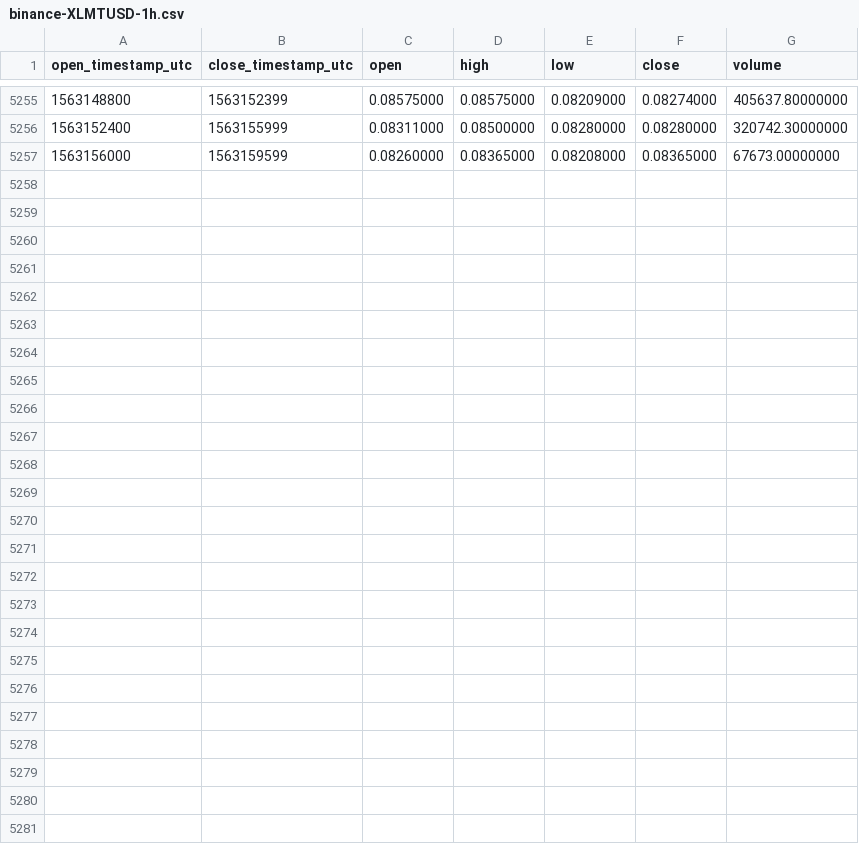
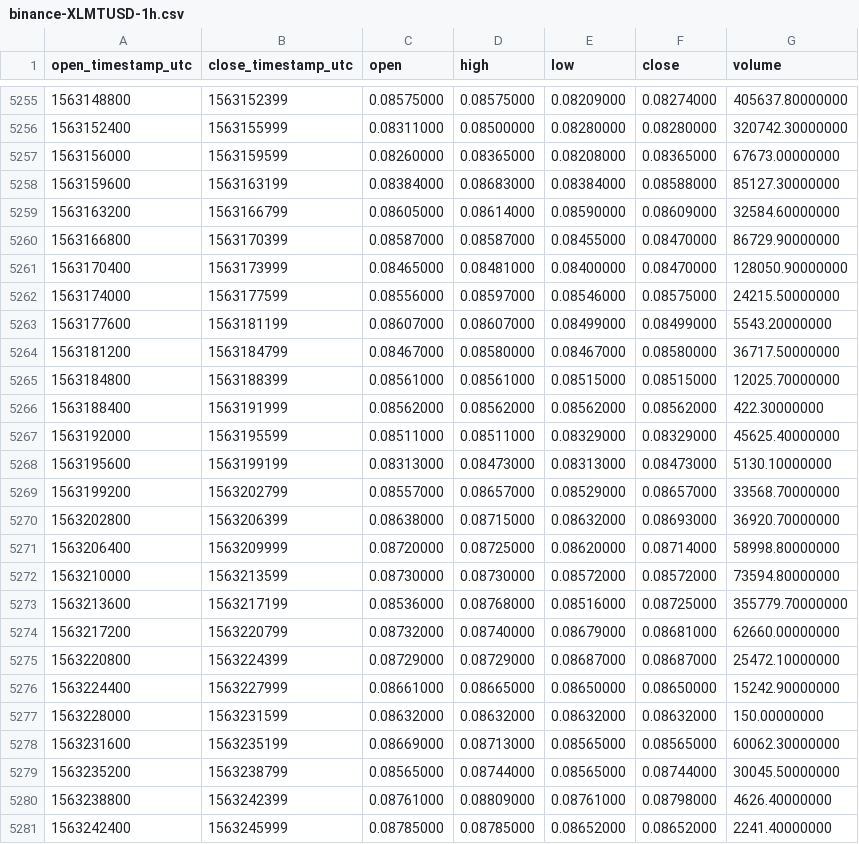
Before and after one commit to cryptobigbro/binance-XLMTUSD, a CSV file: binance-XLMTUSD-1h.csv, drawn as a sheet; only a part is shown, gaps mark what is left out.

Commit message:
Update OHLCV data.

```diff
--- a/binance-XLMTUSD-1h.csv
+++ b/binance-XLMTUSD-1h.csv
@@ -5257 +5257,25 @@ open_timestamp_utc,close_timestamp_utc,open,high,low,close,volume
 1563156000,1563159599,0.08260000,0.08365000,0.08208000,0.08365000,67673.00000000
+1563159600,1563163199,0.08384000,0.08683000,0.08384000,0.08588000,85127.30000000
+1563163200,1563166799,0.08605000,0.08614000,0.08590000,0.08609000,32584.60000000
+1563166800,1563170399,0.08587000,0.08587000,0.08455000,0.08470000,86729.90000000
+1563170400,1563173999,0.08465000,0.08481000,0.08400000,0.08470000,128050.90000000
+1563174000,1563177599,0.08556000,0.08597000,0.08546000,0.08575000,24215.50000000
+1563177600,1563181199,0.08607000,0.08607000,0.08499000,0.08499000,5543.20000000
+1563181200,1563184799,0.08467000,0.08580000,0.08467000,0.08580000,36717.50000000
+1563184800,1563188399,0.08561000,0.08561000,0.08515000,0.08515000,12025.70000000
+1563188400,1563191999,0.08562000,0.08562000,0.08562000,0.08562000,422.30000000
+1563192000,1563195599,0.08511000,0.08511000,0.08329000,0.08329000,45625.40000000
+1563195600,1563199199,0.08313000,0.08473000,0.08313000,0.08473000,5130.10000000
+1563199200,1563202799,0.08557000,0.08657000,0.08529000,0.08657000,33568.70000000
+1563202800,1563206399,0.08638000,0.08715000,0.08632000,0.08693000,36920.70000000
+1563206400,1563209999,0.08720000,0.08725000,0.08620000,0.08714000,58998.80000000
+1563210000,1563213599,0.08730000,0.08730000,0.08572000,0.08572000,73594.80000000
+1563213600,1563217199,0.08536000,0.08768000,0.08516000,0.08725000,355779.70000000
+1563217200,1563220799,0.08732000,0.08740000,0.08679000,0.08681000,62660.00000000
+1563220800,1563224399,0.08729000,0.08729000,0.08687000,0.08687000,25472.10000000
+1563224400,1563227999,0.08661000,0.08665000,0.08650000,0.08650000,15242.90000000
+1563228000,1563231599,0.08632000,0.08632000,0.08632000,0.08632000,150.00000000
+1563231600,1563235199,0.08669000,0.08713000,0.08565000,0.08565000,60062.30000000
+1563235200,1563238799,0.08565000,0.08744000,0.08565000,0.08744000,30045.50000000
+1563238800,1563242399,0.08761000,0.08809000,0.08761000,0.08798000,4626.40000000
+1563242400,1563245999,0.08785000,0.08785000,0.08652000,0.08652000,2241.40000000
```
Also changed, not shown: binance-XLMTUSD-1d.csv.
